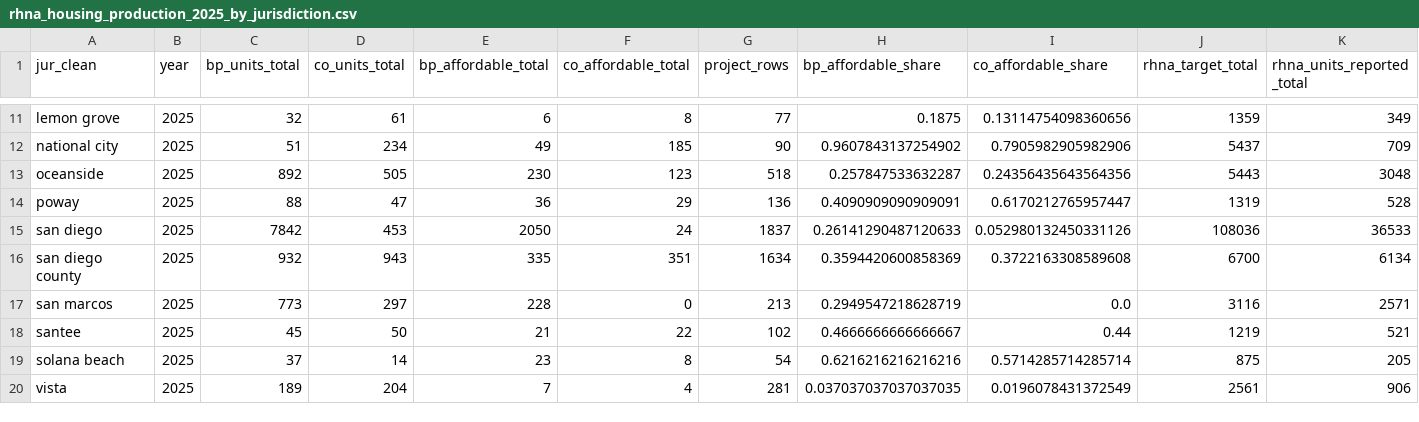
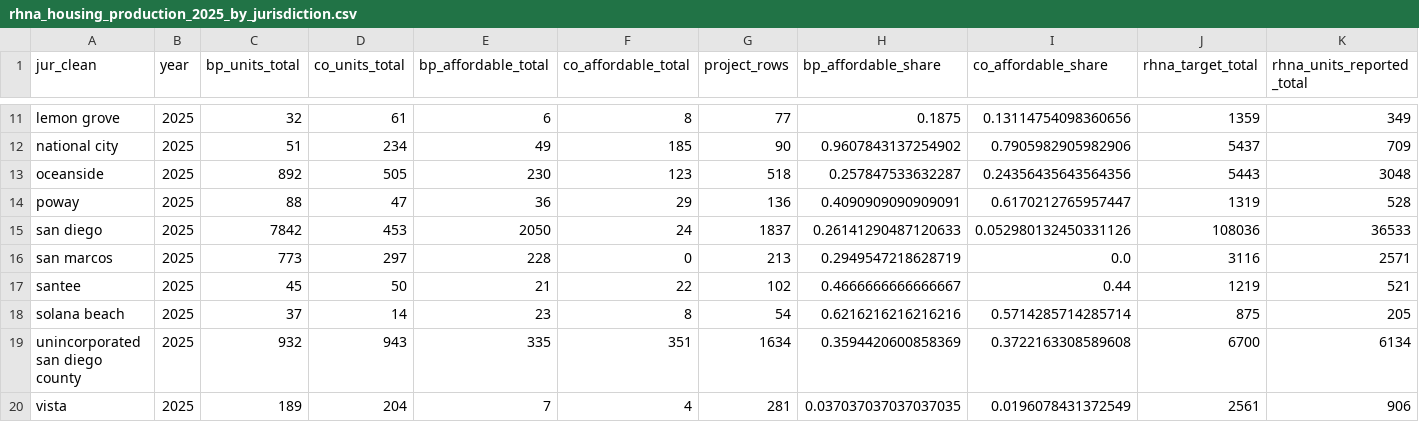
Before and after one commit to laurenthanhvo/chpd-dashboard-data-validation, a CSV file: van's work/data/processed/rhna_housing_production_2025_by_jurisdiction.csv, drawn as a sheet; only a part is shown, gaps mark what is left out; removed rows and columns are numbered as before the commit, all else as after; rows hold the shown columns only; the diff names each change by its address in the sheet, - before the commit and + after, or states it on an @@ line.

```diff
--- a/van's work/data/processed/rhna_housing_production_2025_by_jurisdiction.csv
+++ b/van's work/data/processed/rhna_housing_production_2025_by_jurisdiction.csv
-row 16: san diego county | 2025 | 932 | 943 | 335 | 351 | 1634 | 0.3594420600858369 | 0.3722163308589608 | 6700 | 6134
+row 19: unincorporated san diego county | 2025 | 932 | 943 | 335 | 351 | 1634 | 0.3594420600858369 | 0.3722163308589608 | 6700 | 6134
```
Also changed, not shown: van's work/data/processed/apr_production_2018_2025_by_jurisdiction_year.csv, 1 other file.
